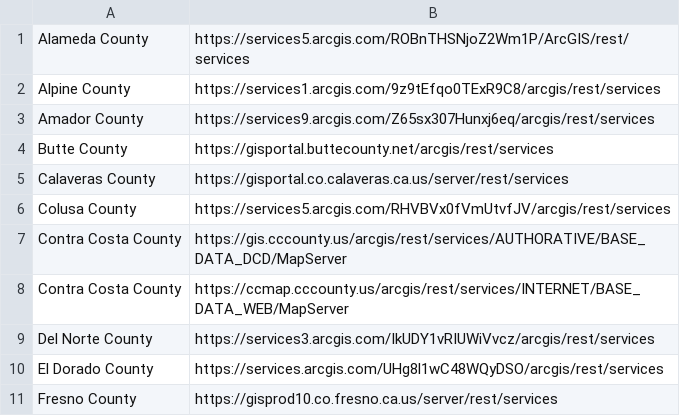
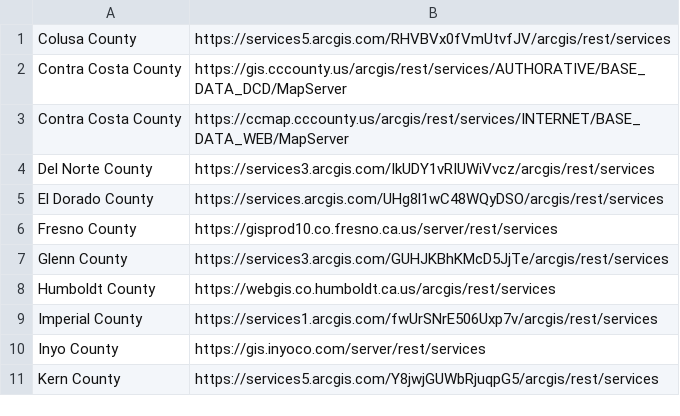
Before and after one commit to apurv101/parcelini_backend, a CSV file: deep_links_county.csv, drawn as a sheet; only a part is shown; the shorter side is filled out with more unchanged rows; the diff names each change by its address in the sheet, - before the commit and + after, or states it on an @@ line.

Commit message:
county data

```diff
--- a/deep_links_county.csv
+++ b/deep_links_county.csv
-row 1: Alameda County | https://services5.arcgis.com/ROBnTHSNjoZ2Wm1P/ArcGIS/rest/services
-row 2: Alpine County | https://services1.arcgis.com/9z9tEfqo0TExR9C8/arcgis/rest/services
-row 3: Amador County | https://services9.arcgis.com/Z65sx307Hunxj6eq/arcgis/rest/services
-row 4: Butte County | https://gisportal.buttecounty.net/arcgis/rest/services
-row 5: Calaveras County | https://gisportal.co.calaveras.ca.us/server/rest/services
```
